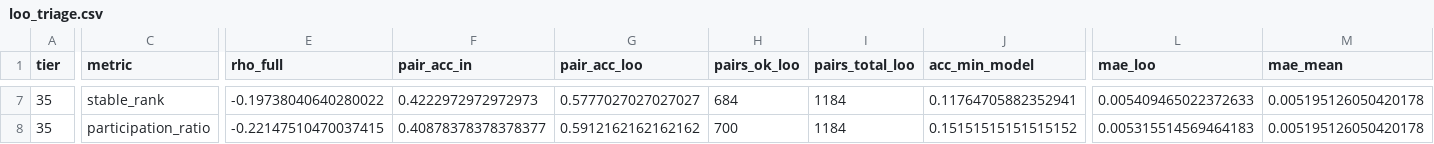
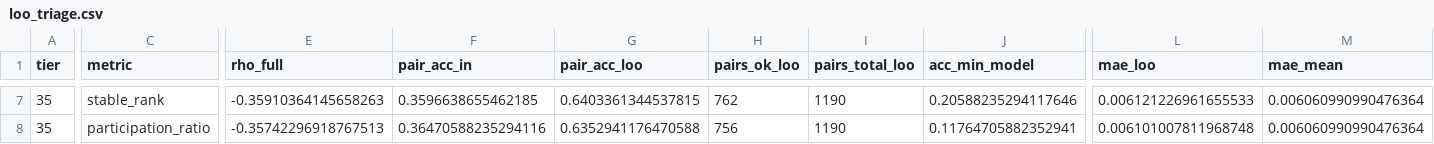
Before and after one commit to Lmague/benchmark-memoire, a CSV file: results/rapport_data/loo_triage.csv, drawn as a sheet; only a part is shown, gaps mark what is left out; the diff covers the shown part only; the diff names each change by its address in the sheet, - before the commit and + after, or states it on an @@ line.

Commit message:
geometry: recompute leave-one-model-out on clean-baseline F1 (RankMe no longer below chance, MAE gain ~0); publish multi-backbone pipeline and figure code

```diff
--- a/results/rapport_data/loo_triage.csv
+++ b/results/rapport_data/loo_triage.csv
-E7 (rho_full): -0.19738040640280022
+E7 (rho_full): -0.35910364145658263
-F7 (pair_acc_in): 0.4222972972972973
+F7 (pair_acc_in): 0.3596638655462185
-G7 (pair_acc_loo): 0.5777027027027027
+G7 (pair_acc_loo): 0.6403361344537815
-H7 (pairs_ok_loo): 684
+H7 (pairs_ok_loo): 762
-I7:I8 (pairs_total_loo): 1184
+I7:I8 (pairs_total_loo): 1190
-J7 (acc_min_model): 0.11764705882352941
+J7 (acc_min_model): 0.20588235294117646
-L7 (mae_loo): 0.005409465022372633
+L7 (mae_loo): 0.006121226961655533
-M7:M8 (mae_mean): 0.005195126050420178
+M7:M8 (mae_mean): 0.006060990990476364
-E8 (rho_full): -0.22147510470037415
+E8 (rho_full): -0.35742296918767513
-F8 (pair_acc_in): 0.40878378378378377
+F8 (pair_acc_in): 0.36470588235294116
-G8 (pair_acc_loo): 0.5912162162162162
+G8 (pair_acc_loo): 0.6352941176470588
-H8 (pairs_ok_loo): 700
+H8 (pairs_ok_loo): 756
-J8 (acc_min_model): 0.15151515151515152
+J8 (acc_min_model): 0.11764705882352941
-L8 (mae_loo): 0.005315514569464183
+L8 (mae_loo): 0.006101007811968748
```
Also changed, not shown: 173 edited cells elsewhere in this file, 19 other files.
